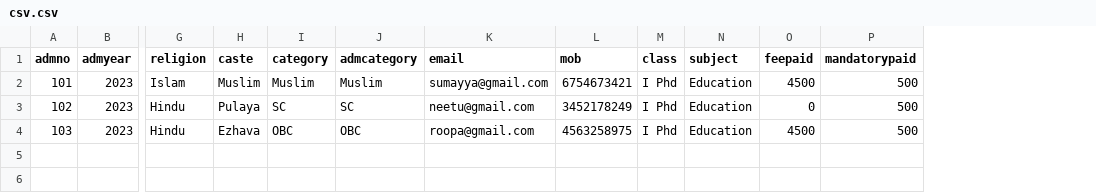
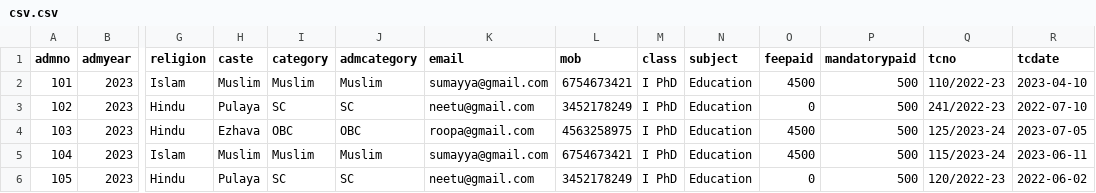
Before and after one commit to anishkumaraynoor/iasethrissur, a CSV file: uploads/csv.csv, drawn as a sheet; only a part is shown, gaps mark what is left out; rows hold the shown columns only; the diff names each change by its address in the sheet, - before the commit and + after, or states it on an @@ line.

```diff
--- a/uploads/csv.csv
+++ b/uploads/csv.csv
+column Q (tcno), rows 2-4: 110/2022-23 | 241/2022-23 | 125/2023-24
+column R (tcdate), rows 2-4: 2023-04-10 | 2022-07-10 | 2023-07-05
-M2:M4 (class): I Phd
+M2:M4 (class): I PhD
+row 5: 104 | 2023 | Islam | Muslim | Muslim | Muslim | sumayya@gmail.com | 6754673421 | I PhD | Education | 4500 | 500 | 115/2023-24 | 2023-06-11
+row 6: 105 | 2023 | Hindu | Pulaya | SC | SC | neetu@gmail.com | 3452178249 | I PhD | Education | 0 | 500 | 120/2022-23 | 2022-06-02
```
Also changed, not shown: 2 other files.
